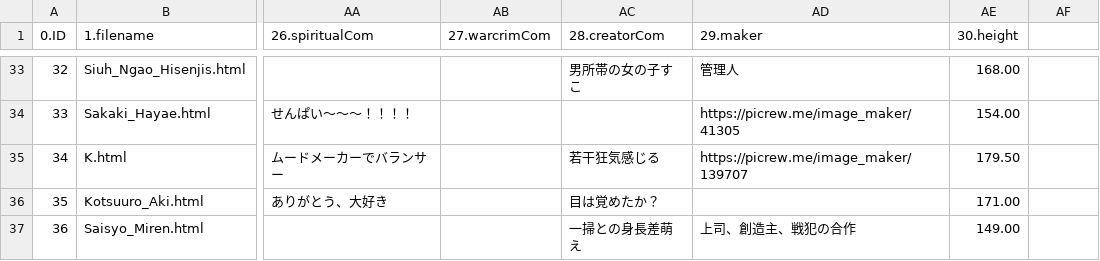
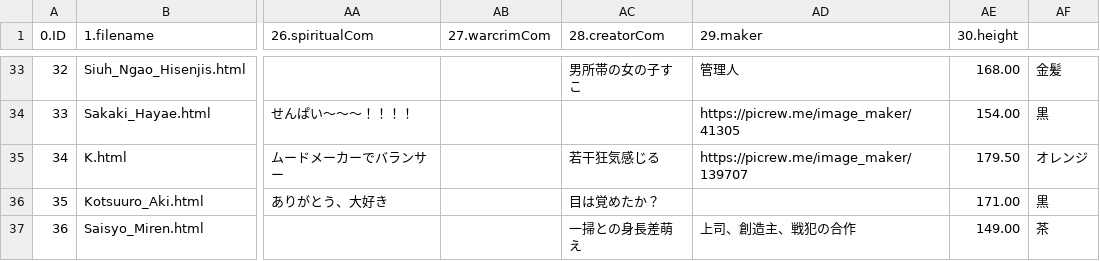
Before and after one commit to renaruna/hitorigototaku, a CSV file: character/manager/character-index - manager.csv, drawn as a sheet; only a part is shown, gaps mark what is left out; the diff covers the shown part only; the diff names each change by its address in the sheet, - before the commit and + after, or states it on an @@ line.

```diff
--- a/character/manager/character-index - manager.csv
+++ b/character/manager/character-index - manager.csv
-AF33: (empty)
+AF33: 金髪
-AF34: (empty)
+AF34: 黒
-AF35: (empty)
+AF35: オレンジ
-AF36: (empty)
+AF36: 黒
-AF37: (empty)
+AF37: 茶
```
Also changed, not shown: 82 edited cells elsewhere in this file.
